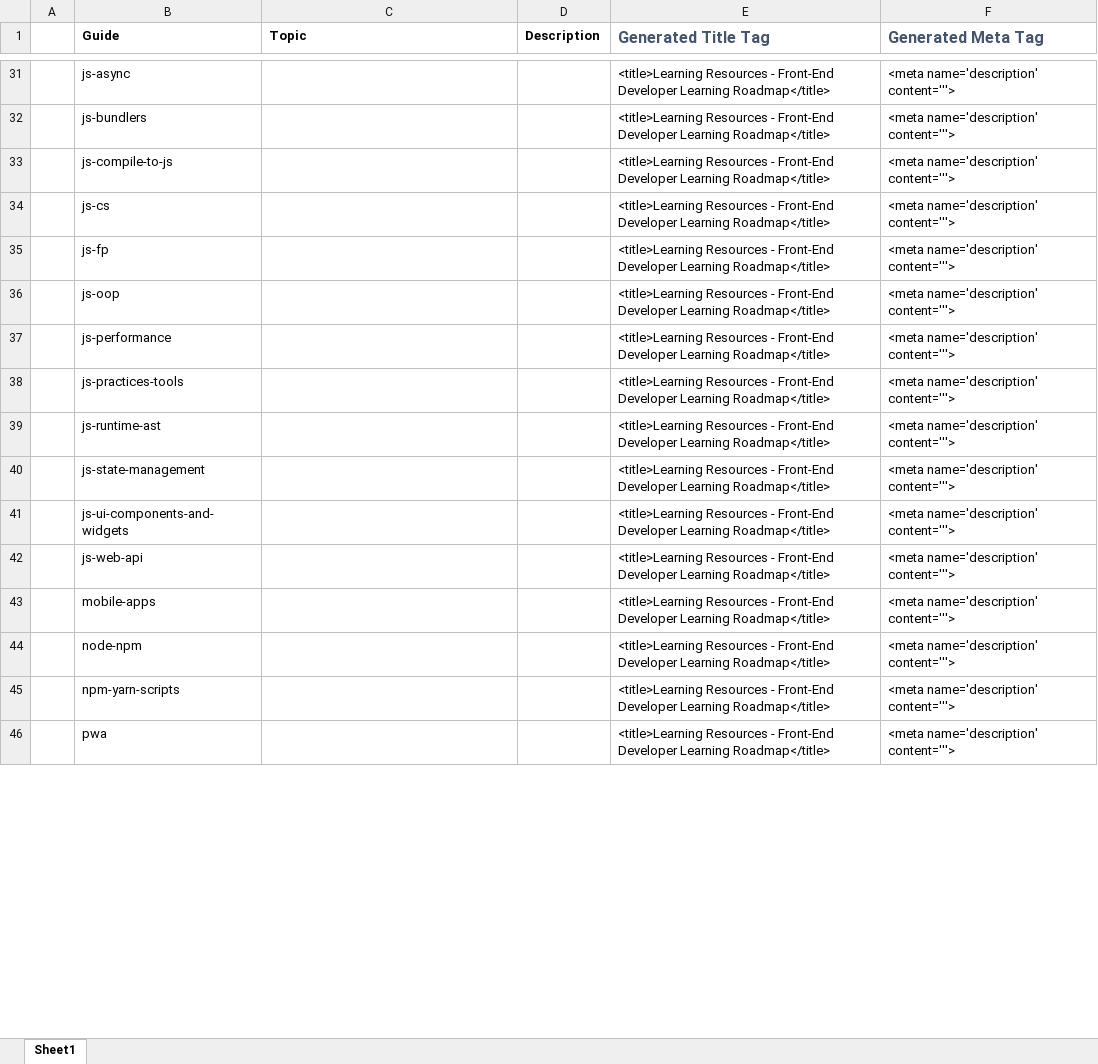
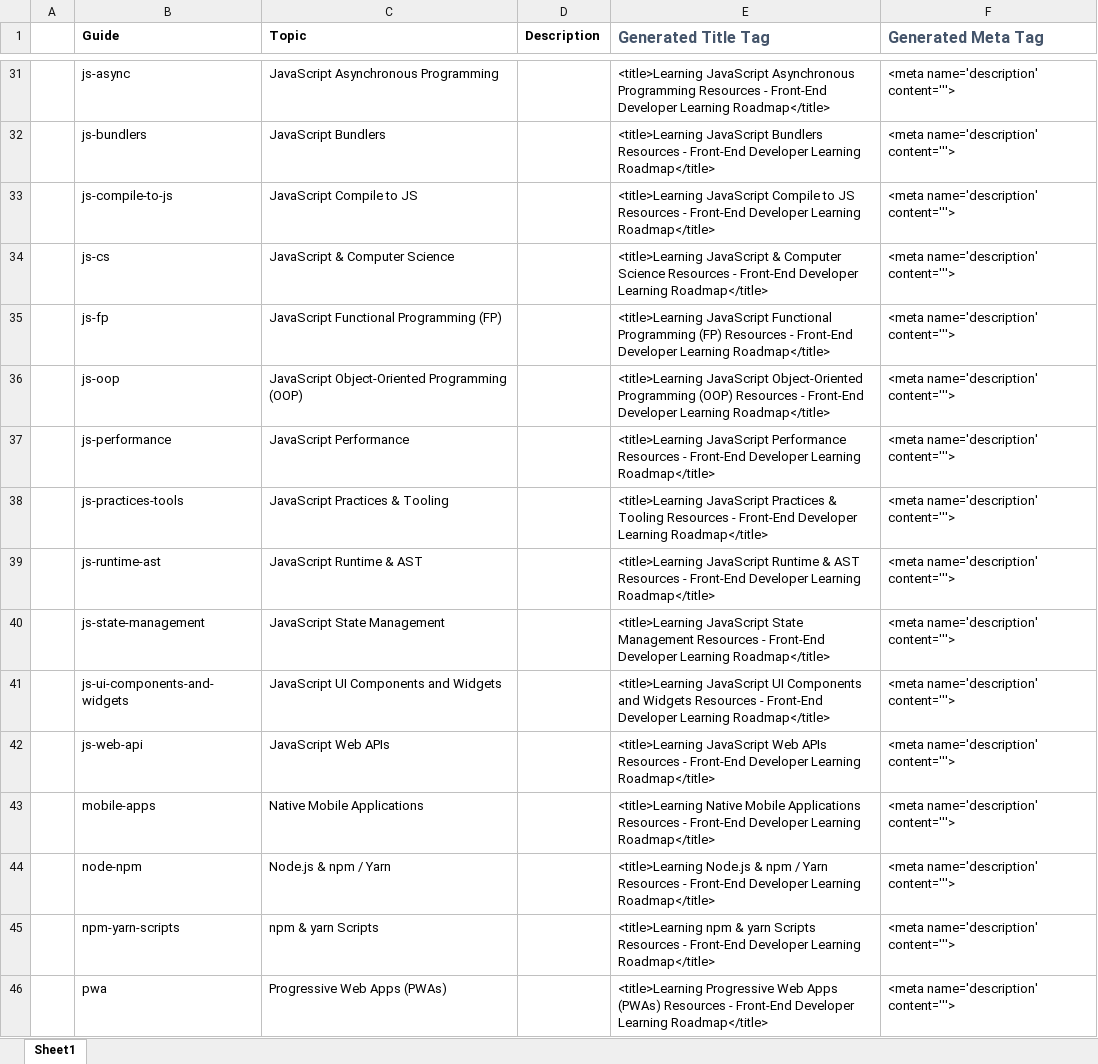
Before and after one commit to Passionist59/learning-roadmap, an Excel workbook: meta.xlsx, sheet Sheet1, drawn as a sheet; only a part is shown, gaps mark what is left out; values as stored, in another font and other column widths than the file's, no borders; the diff covers the shown part only; the diff names each change by its address in the sheet, - before the commit and + after, or states it on an @@ line.

```diff
--- a/meta.xlsx (sheet Sheet1)
+++ b/meta.xlsx (sheet Sheet1)
-C31 (Topic): (empty)
+C31 (Topic): JavaScript Asynchronous Programming
-E31 (Generated Title Tag): <title>Learning Resources -…
+E31 (Generated Title Tag): <title>Learning JavaScript Asynchronous Programming Resources -…
-C32 (Topic): (empty)
+C32 (Topic): JavaScript Bundlers
-E32 (Generated Title Tag): <title>Learning Resources -…
+E32 (Generated Title Tag): <title>Learning JavaScript Bundlers Resources -…
-C33 (Topic): (empty)
+C33 (Topic): JavaScript Compile to JS
-E33 (Generated Title Tag): <title>Learning Resources -…
+E33 (Generated Title Tag): <title>Learning JavaScript Compile to JS Resources -…
-C34 (Topic): (empty)
+C34 (Topic): JavaScript & Computer Science
-E34 (Generated Title Tag): <title>Learning Resources -…
+E34 (Generated Title Tag): <title>Learning JavaScript & Computer Science Resources -…
-C35 (Topic): (empty)
+C35 (Topic): JavaScript Functional Programming (FP)
-E35 (Generated Title Tag): <title>Learning Resources -…
+E35 (Generated Title Tag): <title>Learning JavaScript Functional Programming (FP) Resources -…
-C36 (Topic): (empty)
+C36 (Topic): JavaScript Object-Oriented Programming (OOP)
-E36 (Generated Title Tag): <title>Learning Resources -…
+E36 (Generated Title Tag): <title>Learning JavaScript Object-Oriented Programming (OOP) Resources -…
-C37 (Topic): (empty)
+C37 (Topic): JavaScript Performance
-E37 (Generated Title Tag): <title>Learning Resources -…
+E37 (Generated Title Tag): <title>Learning JavaScript Performance Resources -…
-C38 (Topic): (empty)
+C38 (Topic): JavaScript Practices & Tooling
-E38 (Generated Title Tag): <title>Learning Resources -…
+E38 (Generated Title Tag): <title>Learning JavaScript Practices & Tooling Resources -…
-C39 (Topic): (empty)
+C39 (Topic): JavaScript Runtime & AST
-E39 (Generated Title Tag): <title>Learning Resources -…
+E39 (Generated Title Tag): <title>Learning JavaScript Runtime & AST Resources -…
-C40 (Topic): (empty)
+C40 (Topic): JavaScript State Management
-E40 (Generated Title Tag): <title>Learning Resources -…
+E40 (Generated Title Tag): <title>Learning JavaScript State Management Resources -…
-C41 (Topic): (empty)
+C41 (Topic): JavaScript UI Components and Widgets
-E41 (Generated Title Tag): <title>Learning Resources -…
+E41 (Generated Title Tag): <title>Learning JavaScript UI Components and Widgets Resources -…
-C42 (Topic): (empty)
+C42 (Topic): JavaScript Web APIs
-E42 (Generated Title Tag): <title>Learning Resources -…
+E42 (Generated Title Tag): <title>Learning JavaScript Web APIs Resources -…
-C43 (Topic): (empty)
+C43 (Topic): Native Mobile Applications
-E43 (Generated Title Tag): <title>Learning Resources -…
+E43 (Generated Title Tag): <title>Learning Native Mobile Applications Resources -…
-C44 (Topic): (empty)
+C44 (Topic): Node.js & npm / Yarn
-E44 (Generated Title Tag): <title>Learning Resources -…
+E44 (Generated Title Tag): <title>Learning Node.js & npm / Yarn Resources -…
-C45 (Topic): (empty)
+C45 (Topic): npm & yarn Scripts
-E45 (Generated Title Tag): <title>Learning Resources -…
+E45 (Generated Title Tag): <title>Learning npm & yarn Scripts Resources -…
-C46 (Topic): (empty)
+C46 (Topic): Progressive Web Apps (PWAs)
-E46 (Generated Title Tag): <title>Learning Resources -…
+E46 (Generated Title Tag): <title>Learning Progressive Web Apps (PWAs) Resources -…
```
Also changed, not shown: 4 added rows, 4 removed rows and 80 edited cells elsewhere in this sheet, formulas that keep their value, 11 other files.
